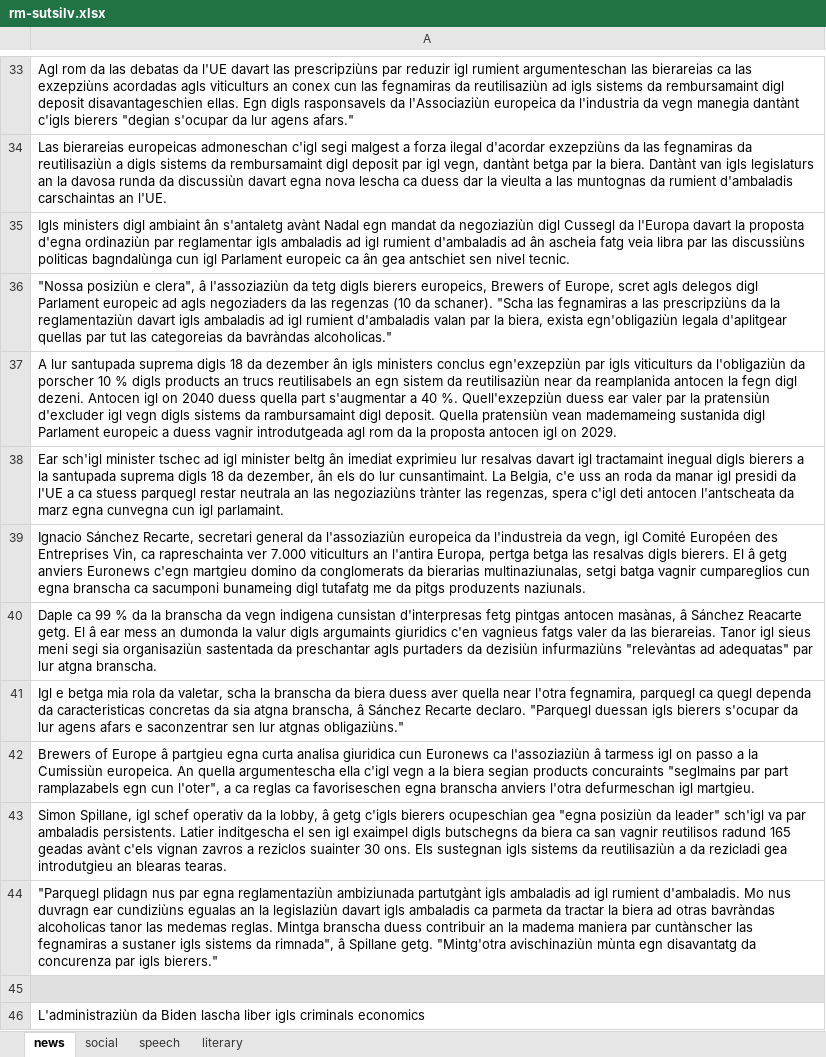
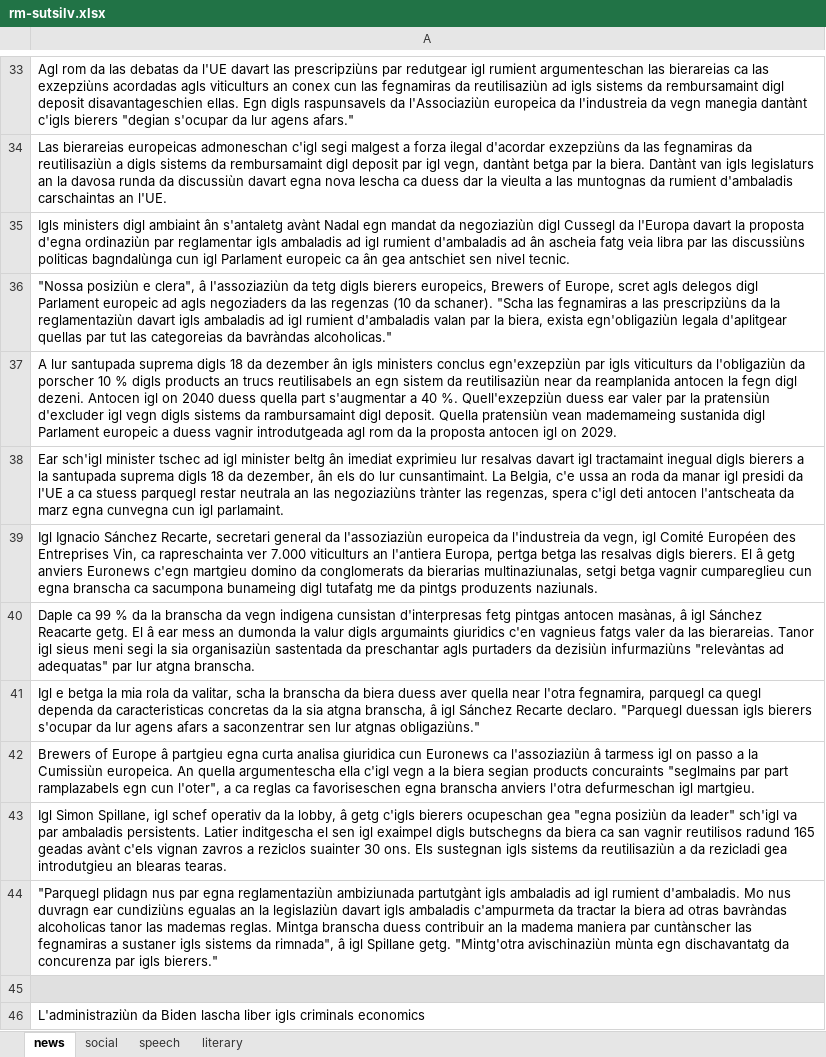
Before and after one commit to ZurichNLP/romansh_mt_eval, an Excel workbook: systems/supertext/uploaded_files/rm-sutsilv.xlsx, sheet news, drawn as a sheet; only a part is shown, gaps mark what is left out; values as stored, in another font and other column widths than the file's, no borders; the diff covers the shown part only; the diff names each change by its address in the sheet, - before the commit and + after, or states it on an @@ line.

```diff
--- a/systems/supertext/uploaded_files/rm-sutsilv.xlsx (sheet news)
+++ b/systems/supertext/uploaded_files/rm-sutsilv.xlsx (sheet news)
-A33: …prescripziùns par reduzir igl rumient argumenteschan las bierareias ca las exzepziùns acordadas agls viticulturs an conex cun las fegnamiras da reutilisaziùn ad igls sistems da rembursamaint digl deposit disavantageschien ellas. Egn digls rasponsavels da l'Associaziùn europeica da l'industria da vegn…
+A33: …prescripziùns par redutgear igl rumient argumenteschan las bierareias ca las exzepziùns acordadas agls viticulturs an conex cun las fegnamiras da reutilisaziùn ad igls sistems da rembursamaint digl deposit disavantageschien ellas. Egn digls raspunsavels da l'Associaziùn europeica da l'industreia da vegn…
-A38: …Belgia, c'e uss an roda…
+A38: …Belgia, c'e ussa an roda…
-A39: Ignacio Sánchez Recarte, secretari general da l'assoziaziùn europeica da l'industreia da vegn, igl Comité Européen des Entreprises Vin, ca rapreschainta ver 7.000 viticulturs an l'antira Europa, pertga betga las resalvas digls bierers. El â getg anviers Euronews c'egn martgieu domino da conglomerats da bierarias multinaziunalas, setgi batga vagnir cumpareglios cun egna branscha ca sacumponi bunameing digl tutafatg me da pitgs produzents naziunals.
+A39: Igl Ignacio Sánchez Recarte, secretari general da l'assoziaziùn europeica da l'industreia da vegn, igl Comité Européen des Entreprises Vin, ca rapreschainta ver 7.000 viticulturs an l'antiera Europa, pertga betga las resalvas digls bierers. El â getg anviers Euronews c'egn martgieu domino da conglomerats da bierarias multinaziunalas, setgi betga vagnir cumpareglieu cun egna branscha ca sacumpona bunameing digl tutafatg me da pintgs produzents naziunals.
-A40: …masànas, â Sánchez Reacarte getg. El â ear mess an dumonda la valur digls argumaints giuridics c'en vagnieus fatgs valer da las bierareias. Tanor igl sieus meni segi sia organisaziùn…
+A40: …masànas, â igl Sánchez Reacarte getg. El â ear mess an dumonda la valur digls argumaints giuridics c'en vagnieus fatgs valer da las bierareias. Tanor igl sieus meni segi la sia organisaziùn…
-A41: …e betga mia rola da valetar, scha la branscha da biera duess aver quella near l'otra fegnamira, parquegl ca quegl dependa da caracteristicas concretas da sia atgna branscha, â Sánchez Recarte declaro. "Parquegl duessan igls bierers s'ocupar da lur agens afars e saconzentrar sen…
+A41: …e betga la mia rola da valitar, scha la branscha da biera duess aver quella near l'otra fegnamira, parquegl ca quegl dependa da caracteristicas concretas da la sia atgna branscha, â igl Sánchez Recarte declaro. "Parquegl duessan igls bierers s'ocupar da lur agens afars a saconzentrar sen…
-A43: Simon Spillane, igl schef operativ da la lobby, â getg c'igls bierers ocupeschian gea "egna…
+A43: Igl Simon Spillane, igl schef operativ da la lobby, â getg c'igls bierers ocupeschan gea "egna…
-A44: …igls ambaladis ca parmeta da tractar la biera ad otras bavràndas alcoholicas tanor las medemas reglas. Mintga branscha duess contribuir an la madema maniera par cuntànscher las fegnamiras a sustaner igls sistems da rimnada", â Spillane getg. "Mintg'otra avischinaziùn mùnta egn disavantatg da concurenza…
+A44: …igls ambaladis c'ampurmeta da tractar la biera ad otras bavràndas alcoholicas tanor las mademas reglas. Mintga branscha duess contribuir an la madema maniera par cuntànscher las fegnamiras a sustaner igls sistems da rimnada", â igl Spillane getg. "Mintg'otra avischinaziùn mùnta egn dischavantatg da concurenza…
```
Also changed, not shown: 103 added rows and 36 edited cells elsewhere in this sheet, sheet literary, sheet speech, sheet social, systems/supertext/outputs/output_rm-sutsilv-de-CH.xlsx, 16 other files.
